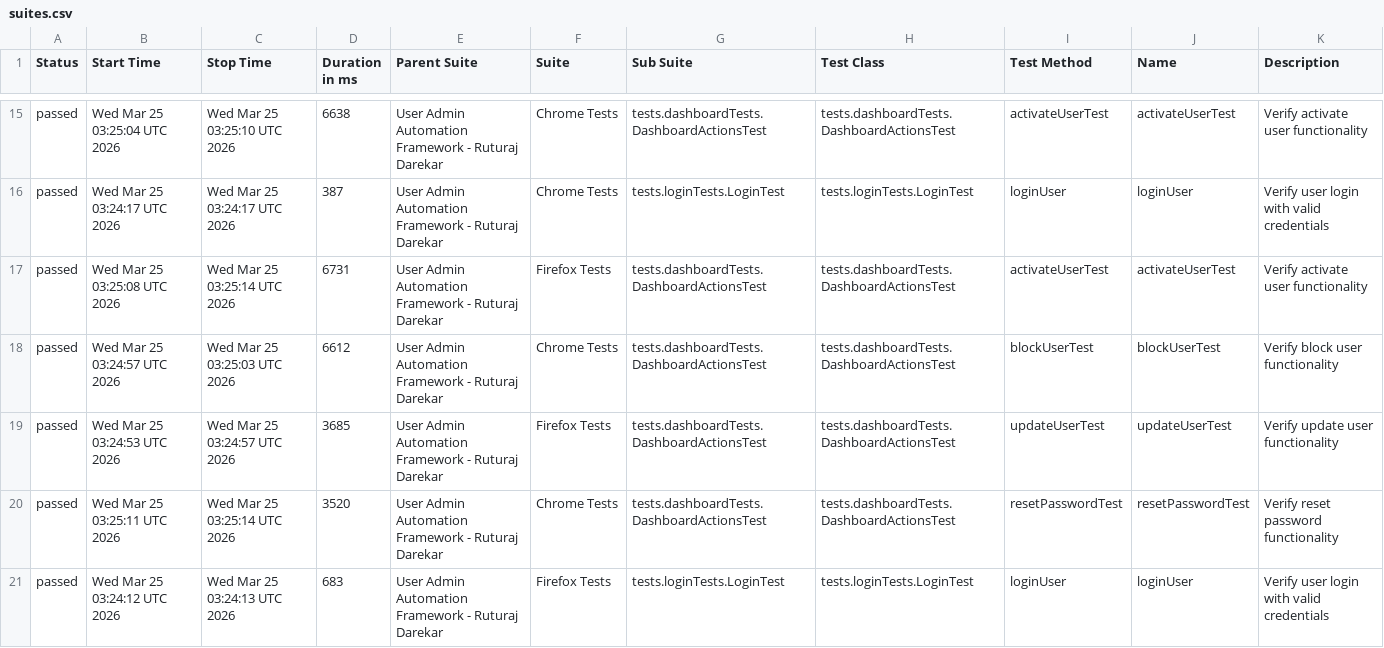
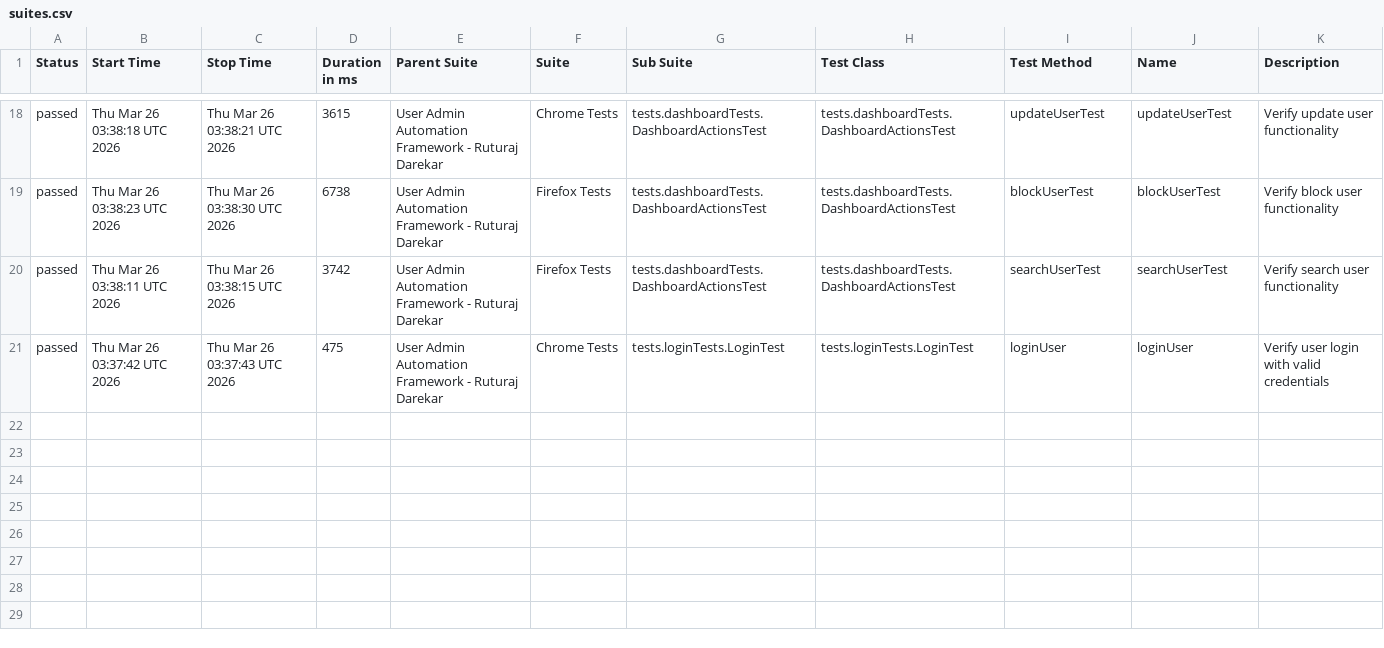
Before and after one commit to Ruturaj0861/user-admin-automation, a CSV file: data/suites.csv, drawn as a sheet; only a part is shown, gaps mark what is left out; the diff covers the shown part only.

```diff
--- a/data/suites.csv
+++ b/data/suites.csv
@@ -15,7 +18,4 @@
-"passed","Wed Mar 25 03:25:04 UTC 2026","Wed Mar 25 03:25:10 UTC 2026","6638","User Admin Automation Framework - Ruturaj Darekar","Chrome Tests","tests.dashboardTests.DashboardActionsTest","tests.dashboardTests.DashboardActionsTest","activateUserTest","activateUserTest","Verify activate user functionality"
-"passed","Wed Mar 25 03:24:17 UTC 2026","Wed Mar 25 03:24:17 UTC 2026","387","User Admin Automation Framework - Ruturaj Darekar","Chrome Tests","tests.loginTests.LoginTest","tests.loginTests.LoginTest","loginUser","loginUser","Verify user login with valid credentials"
-"passed","Wed Mar 25 03:25:08 UTC 2026","Wed Mar 25 03:25:14 UTC 2026","6731","User Admin Automation Framework - Ruturaj Darekar","Firefox Tests","tests.dashboardTests.DashboardActionsTest","tests.dashboardTests.DashboardActionsTest","activateUserTest","activateUserTest","Verify activate user functionality"
-"passed","Wed Mar 25 03:24:57 UTC 2026","Wed Mar 25 03:25:03 UTC 2026","6612","User Admin Automation Framework - Ruturaj Darekar","Chrome Tests","tests.dashboardTests.DashboardActionsTest","tests.dashboardTests.DashboardActionsTest","blockUserTest","blockUserTest","Verify block user functionality"
-"passed","Wed Mar 25 03:24:53 UTC 2026","Wed Mar 25 03:24:57 UTC 2026","3685","User Admin Automation Framework - Ruturaj Darekar","Firefox Tests","tests.dashboardTests.DashboardActionsTest","tests.dashboardTests.DashboardActionsTest","updateUserTest","updateUserTest","Verify update user functionality"
-"passed","Wed Mar 25 03:25:11 UTC 2026","Wed Mar 25 03:25:14 UTC 2026","3520","User Admin Automation Framework - Ruturaj Darekar","Chrome Tests","tests.dashboardTests.DashboardActionsTest","tests.dashboardTests.DashboardActionsTest","resetPasswordTest","resetPasswordTest","Verify reset password functionality"
-"passed","Wed Mar 25 03:24:12 UTC 2026","Wed Mar 25 03:24:13 UTC 2026","683","User Admin Automation Framework - Ruturaj Darekar","Firefox Tests","tests.loginTests.LoginTest","tests.loginTests.LoginTest","loginUser","loginUser","Verify user login with valid credentials"
+"passed","Thu Mar 26 03:38:18 UTC 2026","Thu Mar 26 03:38:21 UTC 2026","3615","User Admin Automation Framework - Ruturaj Darekar","Chrome Tests","tests.dashboardTests.DashboardActionsTest","tests.dashboardTests.DashboardActionsTest","updateUserTest","updateUserTest","Verify update user functionality"
+"passed","Thu Mar 26 03:38:23 UTC 2026","Thu Mar 26 03:38:30 UTC 2026","6738","User Admin Automation Framework - Ruturaj Darekar","Firefox Tests","tests.dashboardTests.DashboardActionsTest","tests.dashboardTests.DashboardActionsTest","blockUserTest","blockUserTest","Verify block user functionality"
+"passed","Thu Mar 26 03:38:11 UTC 2026","Thu Mar 26 03:38:15 UTC 2026","3742","User Admin Automation Framework - Ruturaj Darekar","Firefox Tests","tests.dashboardTests.DashboardActionsTest","tests.dashboardTests.DashboardActionsTest","searchUserTest","searchUserTest","Verify search user functionality"
+"passed","Thu Mar 26 03:37:42 UTC 2026","Thu Mar 26 03:37:43 UTC 2026","475","User Admin Automation Framework - Ruturaj Darekar","Chrome Tests","tests.loginTests.LoginTest","tests.loginTests.LoginTest","loginUser","loginUser","Verify user login with valid credentials"
```
Also changed, not shown: 5 added rows, 2 removed rows and 54 edited cells elsewhere in this file, data/behaviors.csv, 54 other files.
